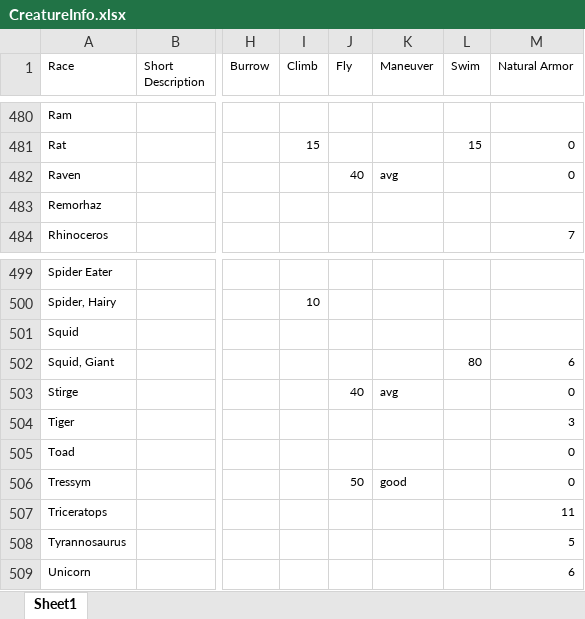
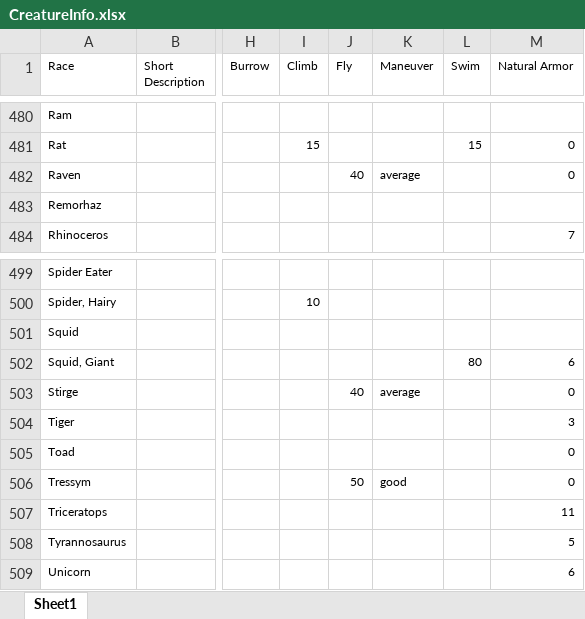
Before and after one commit to Heliomance/HeroForge-Anew, an Excel workbook: data/CreatureInfo.xlsx, sheet Sheet1, drawn as a sheet; only a part is shown, gaps mark what is left out; values as stored, in another font and other column widths than the file's, no borders; conditional formats not drawn; the diff covers the shown part only; the diff names each change by its address in the sheet, - before the commit and + after, or states it on an @@ line.

Commit message:
Changed how flight maneuverability is calculated

```diff
--- a/data/CreatureInfo.xlsx (sheet Sheet1)
+++ b/data/CreatureInfo.xlsx (sheet Sheet1)
-K482 (Maneuver): avg
+K482 (Maneuver): average
-K503 (Maneuver): avg
+K503 (Maneuver): average
```
Also changed, not shown: 5 edited cells elsewhere in this sheet, formulas that keep their value, Launcher.xlsm, 4 other files.
